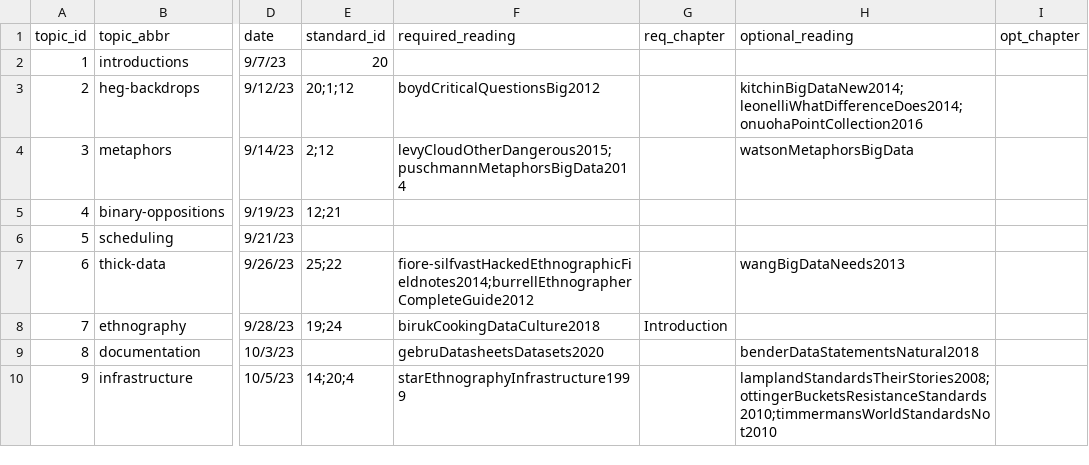
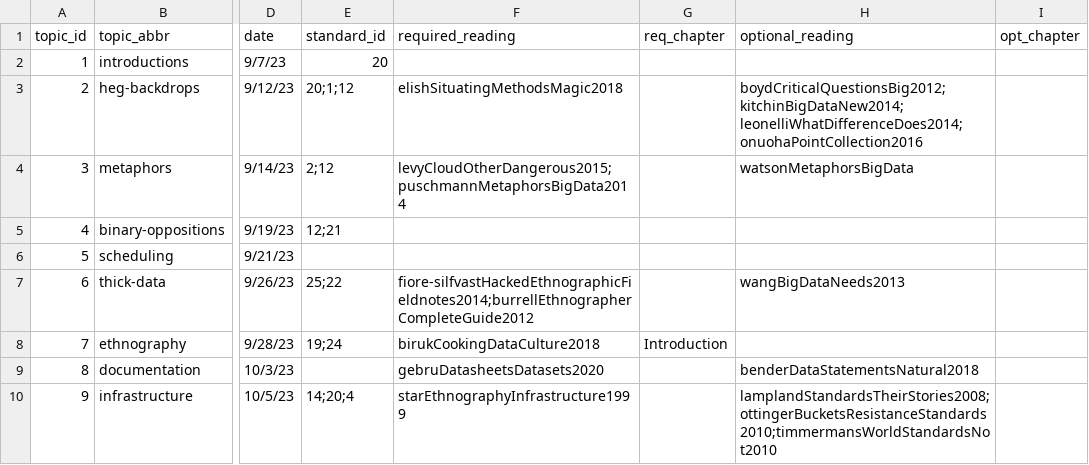
Before and after one commit to SDS-237-Data-Ethnography/public-website-fall-23, a CSV file: data/topics.csv, drawn as a sheet; only a part is shown, gaps mark what is left out; the diff names each change by its address in the sheet, - before the commit and + after, or states it on an @@ line.

Commit message:
fixed first reading

```diff
--- a/data/topics.csv
+++ b/data/topics.csv
-F3 (required_reading): boydCriticalQuestionsBig2012
+F3 (required_reading): elishSituatingMethodsMagic2018
-H3 (optional_reading): kitchinBigDataNew2014;leonelliWhatDifferenceDoes2014;onuohaPointCollection2016
+H3 (optional_reading): boydCriticalQuestionsBig2012;kitchinBigDataNew2014;leonelliWhatDifferenceDoes2014;onuohaPointCollection2016
```
Also changed, not shown: 3 other files.
